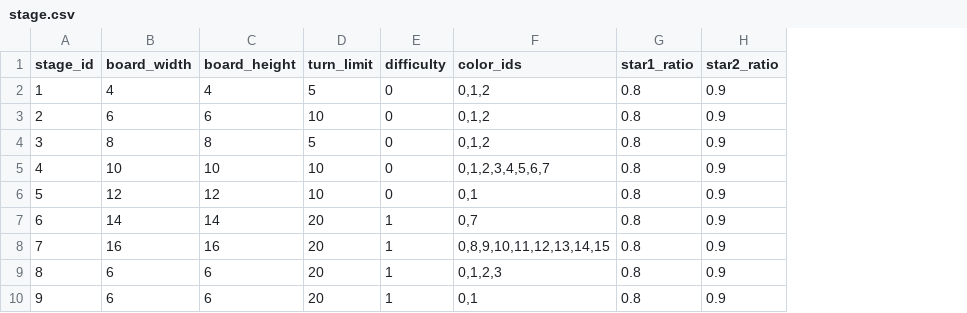
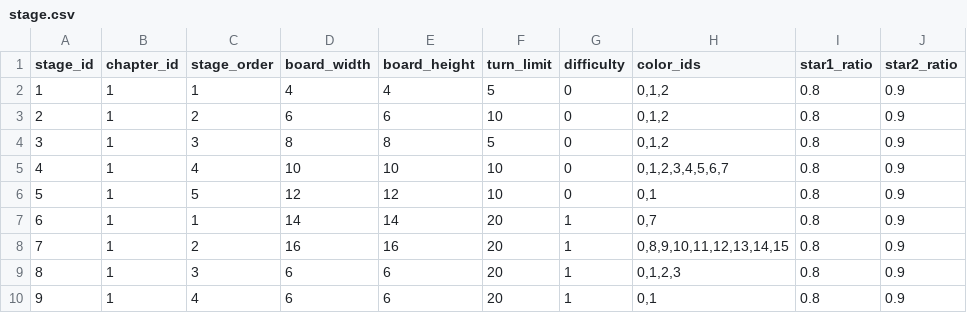
Before and after one commit to madalang-games/project-flood, a CSV file: client/project-flood/Assets/Resources/Data/stage/stage.csv, drawn as a sheet; only a part is shown; the diff names each change by its address in the sheet, - before the commit and + after, or states it on an @@ line.

```diff
--- a/client/project-flood/Assets/Resources/Data/stage/stage.csv
+++ b/client/project-flood/Assets/Resources/Data/stage/stage.csv
+column B (chapter_id), rows 2-10: all 1
+column C (stage_order), rows 2-10: 1 | 2 | 3 | 4 | 5 | 1 | 2 | 3 | 4
```
Also changed, not shown: client/project-flood/Assets/Resources/Data/string/client_string.csv, server/generated/data/stage/stage.csv, 26 other files.
